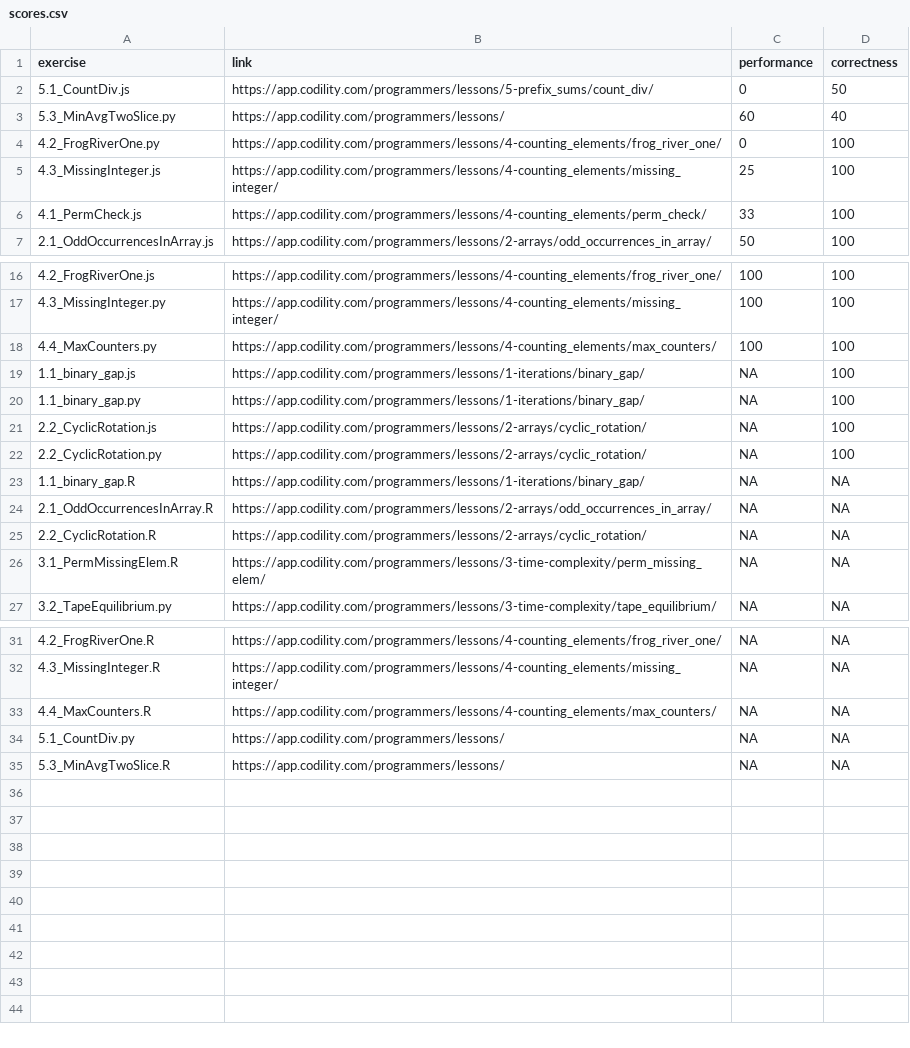
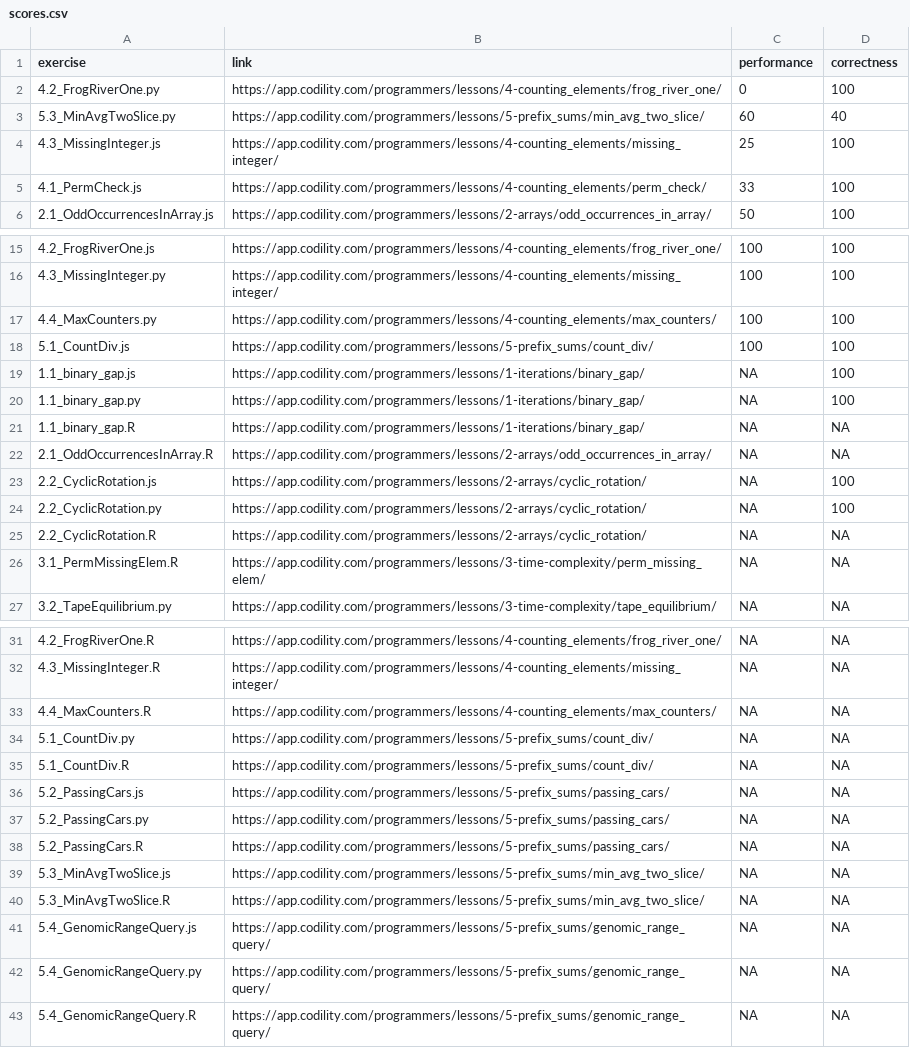
Before and after one commit to brantmerrell/codility, a CSV file: scores.csv, drawn as a sheet; only a part is shown, gaps mark what is left out.

Commit message:
scores.R
Reset author

```diff
--- a/scores.csv
+++ b/scores.csv
@@ -1,5 +1,4 @@
 "exercise","link","performance","correctness"
-"5.1_CountDiv.js","https://app.codility.com/programmers/lessons/5-prefix_sums/count_div/",0,50
-"5.3_MinAvgTwoSlice.py","https://app.codility.com/programmers/lessons/",60,40
 "4.2_FrogRiverOne.py","https://app.codility.com/programmers/lessons/4-counting_elements/frog_river_one/",0,100
+"5.3_MinAvgTwoSlice.py","https://app.codility.com/programmers/lessons/5-prefix_sums/min_avg_two_slice/",60,40
 "4.3_MissingInteger.js","https://app.codility.com/programmers/lessons/4-counting_elements/missing_integer/",25,100
@@ -18,8 +17,9 @@
 "4.4_MaxCounters.py","https://app.codility.com/programmers/lessons/4-counting_elements/max_counters/",100,100
+"5.1_CountDiv.js","https://app.codility.com/programmers/lessons/5-prefix_sums/count_div/",100,100
 "1.1_binary_gap.js","https://app.codility.com/programmers/lessons/1-iterations/binary_gap/",NA,100
 "1.1_binary_gap.py","https://app.codility.com/programmers/lessons/1-iterations/binary_gap/",NA,100
+"1.1_binary_gap.R","https://app.codility.com/programmers/lessons/1-iterations/binary_gap/",NA,NA
+"2.1_OddOccurrencesInArray.R","https://app.codility.com/programmers/lessons/2-arrays/odd_occurrences_in_array/",NA,NA
 "2.2_CyclicRotation.js","https://app.codility.com/programmers/lessons/2-arrays/cyclic_rotation/",NA,100
 "2.2_CyclicRotation.py","https://app.codility.com/programmers/lessons/2-arrays/cyclic_rotation/",NA,100
-"1.1_binary_gap.R","https://app.codility.com/programmers/lessons/1-iterations/binary_gap/",NA,NA
-"2.1_OddOccurrencesInArray.R","https://app.codility.com/programmers/lessons/2-arrays/odd_occurrences_in_array/",NA,NA
 "2.2_CyclicRotation.R","https://app.codility.com/programmers/lessons/2-arrays/cyclic_rotation/",NA,NA
@@ -33,3 +33,11 @@
 "4.4_MaxCounters.R","https://app.codility.com/programmers/lessons/4-counting_elements/max_counters/",NA,NA
-"5.1_CountDiv.py","https://app.codility.com/programmers/lessons/",NA,NA
-"5.3_MinAvgTwoSlice.R","https://app.codility.com/programmers/lessons/",NA,NA
+"5.1_CountDiv.py","https://app.codility.com/programmers/lessons/5-prefix_sums/count_div/",NA,NA
+"5.1_CountDiv.R","https://app.codility.com/programmers/lessons/5-prefix_sums/count_div/",NA,NA
+"5.2_PassingCars.js","https://app.codility.com/programmers/lessons/5-prefix_sums/passing_cars/",NA,NA
+"5.2_PassingCars.py","https://app.codility.com/programmers/lessons/5-prefix_sums/passing_cars/",NA,NA
+"5.2_PassingCars.R","https://app.codility.com/programmers/lessons/5-prefix_sums/passing_cars/",NA,NA
+"5.3_MinAvgTwoSlice.js","https://app.codility.com/programmers/lessons/5-prefix_sums/min_avg_two_slice/",NA,NA
+"5.3_MinAvgTwoSlice.R","https://app.codility.com/programmers/lessons/5-prefix_sums/min_avg_two_slice/",NA,NA
+"5.4_GenomicRangeQuery.js","https://app.codility.com/programmers/lessons/5-prefix_sums/genomic_range_query/",NA,NA
+"5.4_GenomicRangeQuery.py","https://app.codility.com/programmers/lessons/5-prefix_sums/genomic_range_query/",NA,NA
+"5.4_GenomicRangeQuery.R","https://app.codility.com/programmers/lessons/5-prefix_sums/genomic_range_query/",NA,NA
```
Also changed, not shown: 2 other files.
